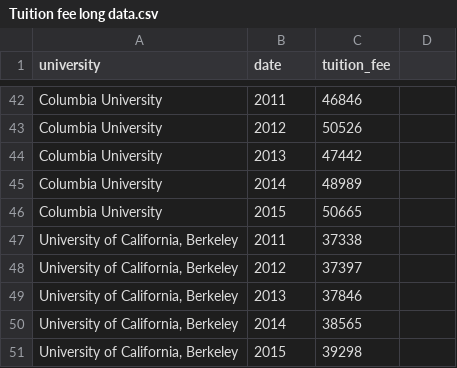
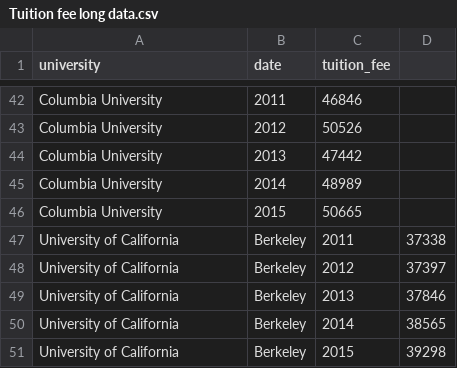
Before and after one commit to Thuylinh811/FIT3179, a CSV file: Tuition fee long data.csv, drawn as a sheet; only a part is shown, gaps mark what is left out; removed rows and columns are numbered as before the commit, all else as after; the diff names each change by its address in the sheet, - before the commit and + after, or states it on an @@ line.

Commit message:
Update Tuition fee long data.csv

```diff
--- a/Tuition fee long data.csv
+++ b/Tuition fee long data.csv
-row 47: University of California, Berkeley | 2011 | 37338
-row 48: University of California, Berkeley | 2012 | 37397
-row 49: University of California, Berkeley | 2013 | 37846
-row 50: University of California, Berkeley | 2014 | 38565
-row 51: University of California, Berkeley | 2015 | 39298
+row 47: University of California | Berkeley | 2011 | 37338
+row 48: University of California | Berkeley | 2012 | 37397
+row 49: University of California | Berkeley | 2013 | 37846
+row 50: University of California | Berkeley | 2014 | 38565
+row 51: University of California | Berkeley | 2015 | 39298
```
